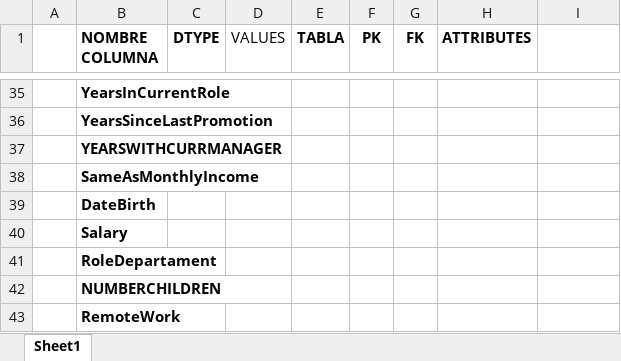
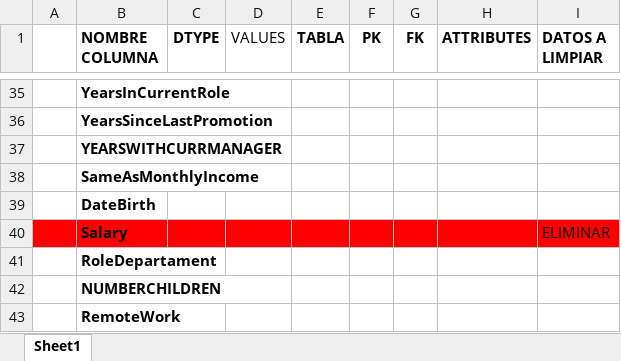
Before and after one commit to nuriancg/project-da-promo-H-module-3-team-1, an Excel workbook: Fase3_1_Nuria.xlsx, sheet Sheet1, drawn as a sheet; only a part is shown, gaps mark what is left out; values as stored, in another font and other column widths than the file's, no borders; the diff names each change by its address in the sheet, - before the commit and + after, or states it on an @@ line.

Commit message:
Actualizar Fase3_1.xlsx

```diff
--- a/Fase3_1_Nuria.xlsx (sheet Sheet1)
+++ b/Fase3_1_Nuria.xlsx (sheet Sheet1)
-I1: (empty)
+I1: DATOS A LIMPIAR
-A40:I40 fill: none
+A40:I40 fill: #FF0000
-I40 (DATOS A LIMPIAR): (empty)
+I40 (DATOS A LIMPIAR): ELIMINAR
```
